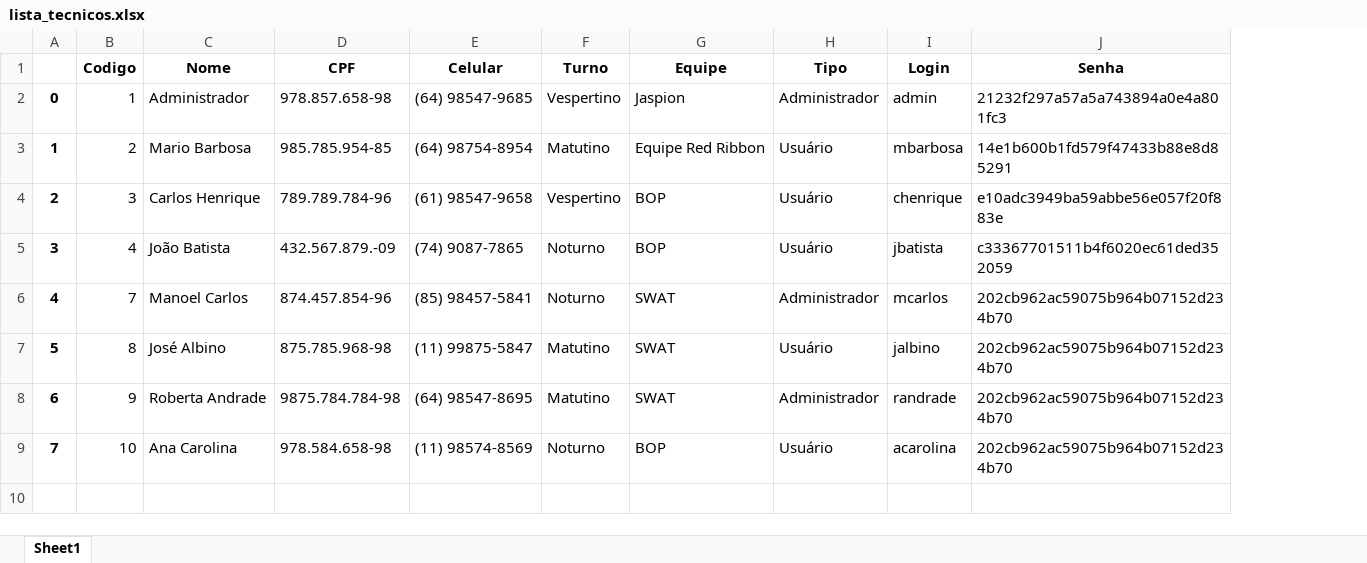
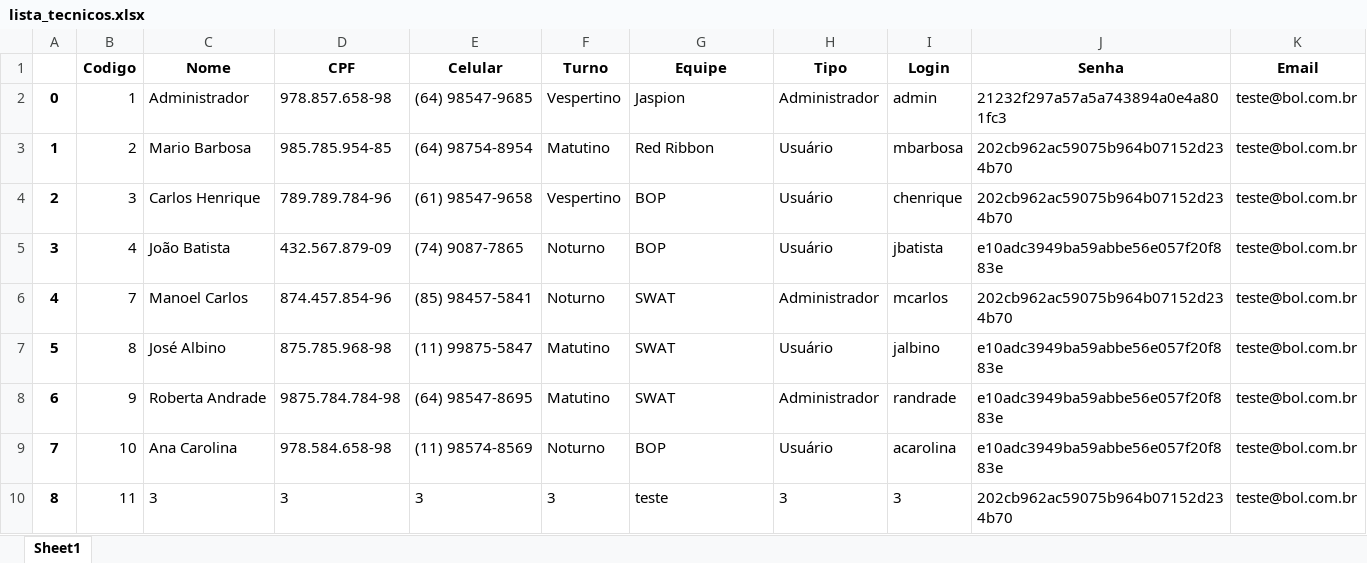
Before and after one commit to Jon-Araujo/missao-certificacao-mundo1, an Excel workbook: lista_tecnicos.xlsx, sheet Sheet1, drawn as a sheet; values as stored, in another font and other column widths than the file's, no borders; the diff names each change by its address in the sheet, - before the commit and + after, or states it on an @@ line.

```diff
--- a/lista_tecnicos.xlsx (sheet Sheet1)
+++ b/lista_tecnicos.xlsx (sheet Sheet1)
+column K (Email), rows 2-9: all teste@bol.com.br
-G3 (Equipe): Equipe Red Ribbon
+G3 (Equipe): Red Ribbon
-J3 (Senha): 14e1b600b1fd579f47433b88e8d85291
+J3 (Senha): 202cb962ac59075b964b07152d234b70
-J4 (Senha): e10adc3949ba59abbe56e057f20f883e
+J4 (Senha): 202cb962ac59075b964b07152d234b70
-D5 (CPF): 432.567.879.-09
+D5 (CPF): 432.567.879-09
-J5 (Senha): c33367701511b4f6020ec61ded352059
+J5 (Senha): e10adc3949ba59abbe56e057f20f883e
-J7:J9 (Senha): 202cb962ac59075b964b07152d234b70
+J7:J9 (Senha): e10adc3949ba59abbe56e057f20f883e
+row 10: 8 | 11 | 3 | 3 | 3 | 3 | teste | 3 | 3 | 202cb962ac59075b964b07152d234b70 | teste@bol.com.br
```
Also changed, not shown: lista_ferramentas.xlsx, 24 other files.
